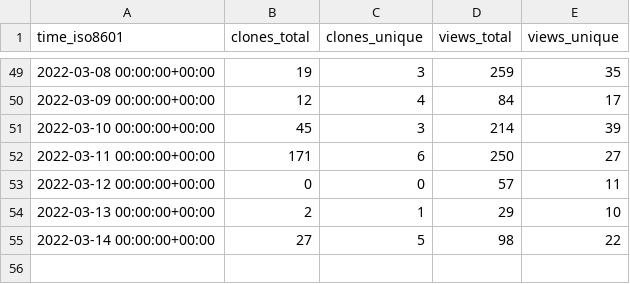
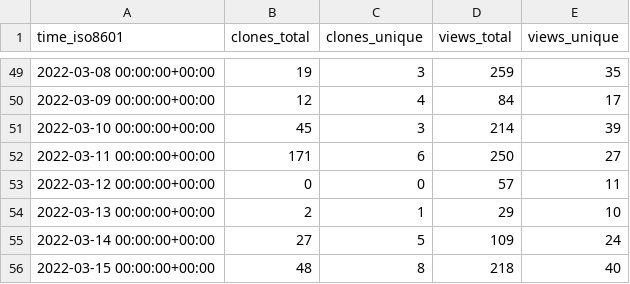
Before and after one commit to ethyca/fides-stats, a CSV file: ethyca/fides/ghrs-data/views_clones_aggregate.csv, drawn as a sheet; only a part is shown, gaps mark what is left out.

```diff
--- a/ethyca/fides/ghrs-data/views_clones_aggregate.csv
+++ b/ethyca/fides/ghrs-data/views_clones_aggregate.csv
@@ -54,2 +54,3 @@ time_iso8601,clones_total,clones_unique,views_total,views_unique
 2022-03-13 00:00:00+00:00,2,1,29,10
-2022-03-14 00:00:00+00:00,27,5,98,22
+2022-03-14 00:00:00+00:00,27,5,109,24
+2022-03-15 00:00:00+00:00,48,8,218,40
```
Also changed, not shown: 1 other file.
